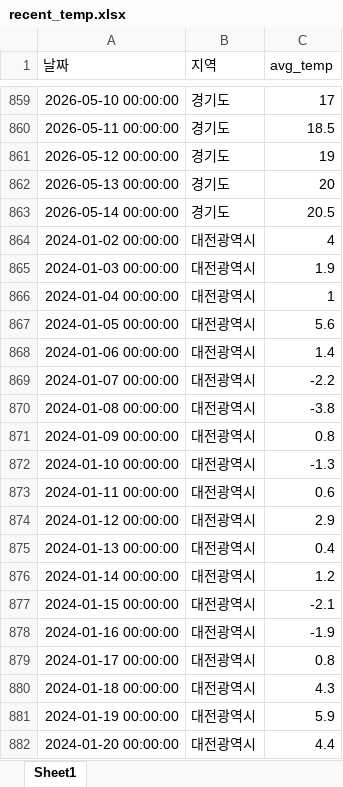
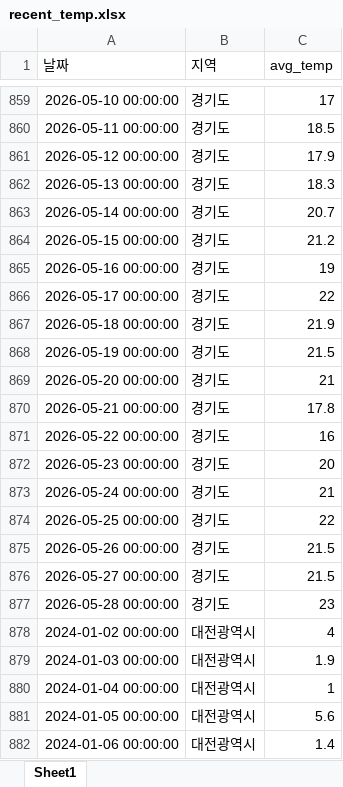
Before and after one commit to ds-sujin/forecasting_new, an Excel workbook: data/recent_temp.xlsx, sheet Sheet1, drawn as a sheet; only a part is shown, gaps mark what is left out; the shorter side is filled out with more unchanged rows; values as stored, in another font and other column widths than the file's, no borders; the diff covers the shown part only; the diff names each change by its address in the sheet, - before the commit and + after, or states it on an @@ line.

```diff
--- a/data/recent_temp.xlsx (sheet Sheet1)
+++ b/data/recent_temp.xlsx (sheet Sheet1)
-C861 (avg_temp): 19
+C861 (avg_temp): 17.9
-C862 (avg_temp): 20
+C862 (avg_temp): 18.3
-C863 (avg_temp): 20.5
+C863 (avg_temp): 20.7
+row 864: 2026-05-15 00:00:00 | 경기도 | 21.2
+row 865: 2026-05-16 00:00:00 | 경기도 | 19
+row 866: 2026-05-17 00:00:00 | 경기도 | 22
+row 867: 2026-05-18 00:00:00 | 경기도 | 21.9
+row 868: 2026-05-19 00:00:00 | 경기도 | 21.5
+row 869: 2026-05-20 00:00:00 | 경기도 | 21
+row 870: 2026-05-21 00:00:00 | 경기도 | 17.8
+row 871: 2026-05-22 00:00:00 | 경기도 | 16
+row 872: 2026-05-23 00:00:00 | 경기도 | 20
+row 873: 2026-05-24 00:00:00 | 경기도 | 21
+row 874: 2026-05-25 00:00:00 | 경기도 | 22
+row 875: 2026-05-26 00:00:00 | 경기도 | 21.5
+row 876: 2026-05-27 00:00:00 | 경기도 | 21.5
+row 877: 2026-05-28 00:00:00 | 경기도 | 23
```
Also changed, not shown: 56 added rows and 11 edited cells elsewhere in this sheet, data/total_latest.xlsx, 5 other files.
